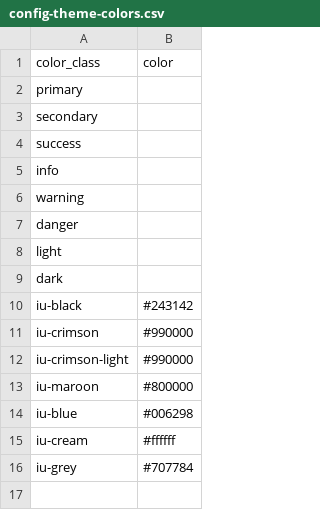
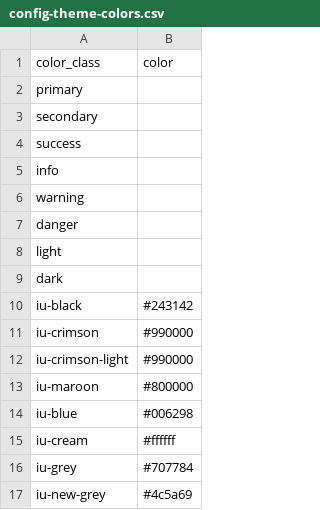
Before and after one commit to sayheyakanksha/hcidepot, a CSV file: _data/config-theme-colors.csv, drawn as a sheet; the diff names each change by its address in the sheet, - before the commit and + after, or states it on an @@ line.

```diff
--- a/_data/config-theme-colors.csv
+++ b/_data/config-theme-colors.csv
+row 17: iu-new-grey | #4c5a69
```
Also changed, not shown: _data/config-nav.csv, _data/hcidepot.csv, 12 other files.
